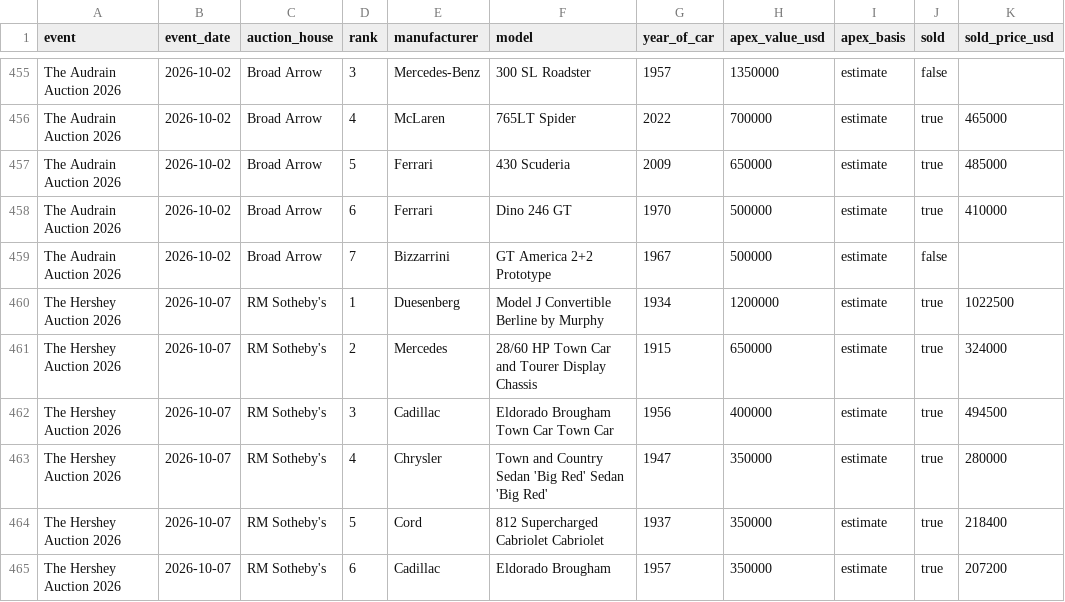
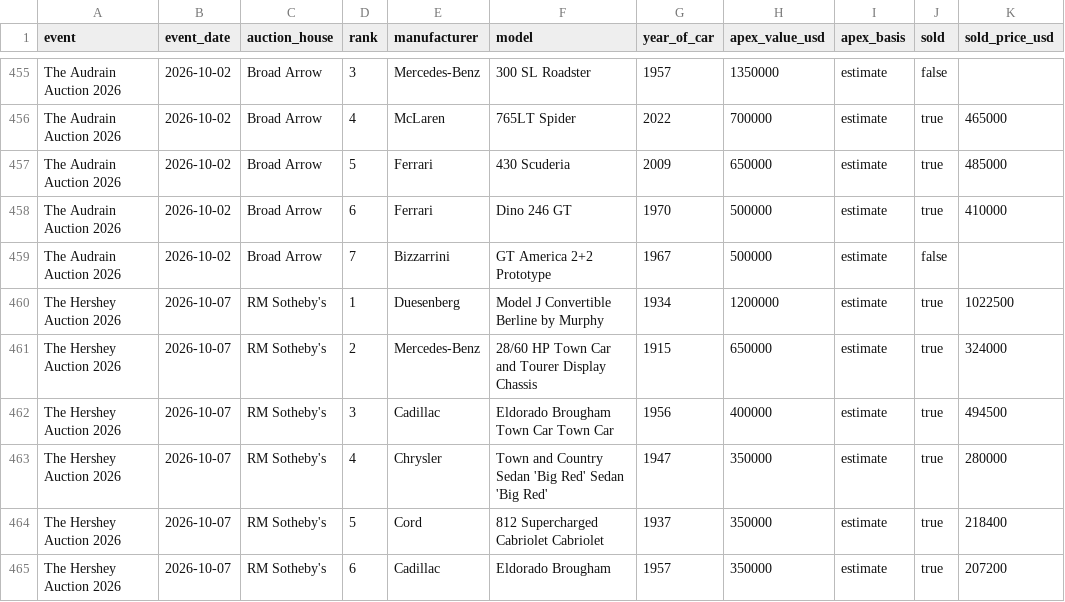
Before and after one commit to matte36s50/market-interest-score-app, a CSV file: data/apex_lots.csv, drawn as a sheet; only a part is shown, gaps mark what is left out; the diff names each change by its address in the sheet, - before the commit and + after, or states it on an @@ line.

```diff
--- a/data/apex_lots.csv
+++ b/data/apex_lots.csv
-E461 (manufacturer): Mercedes
+E461 (manufacturer): Mercedes-Benz
```
Also changed, not shown: data/auction_lots.csv, data/mai_detail.csv, 4 other files.
